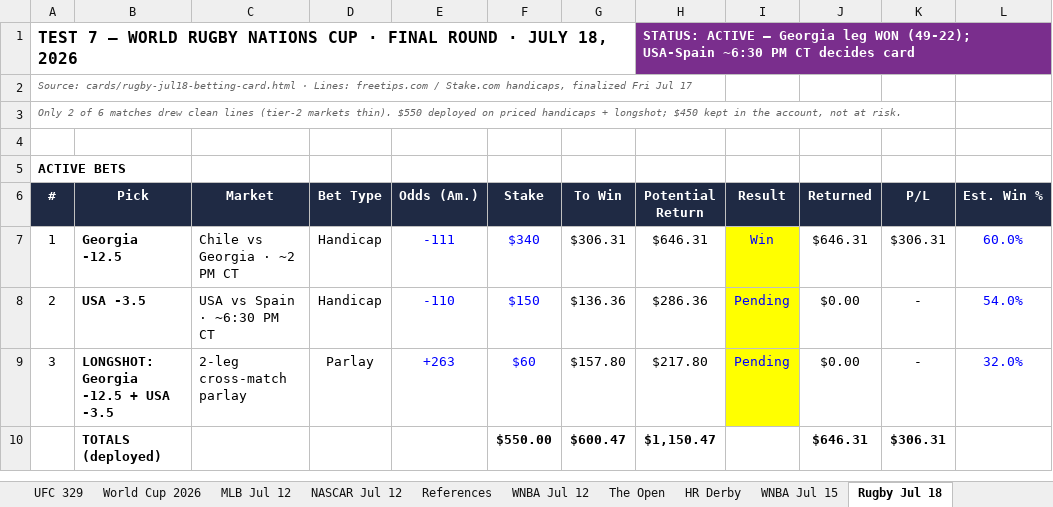
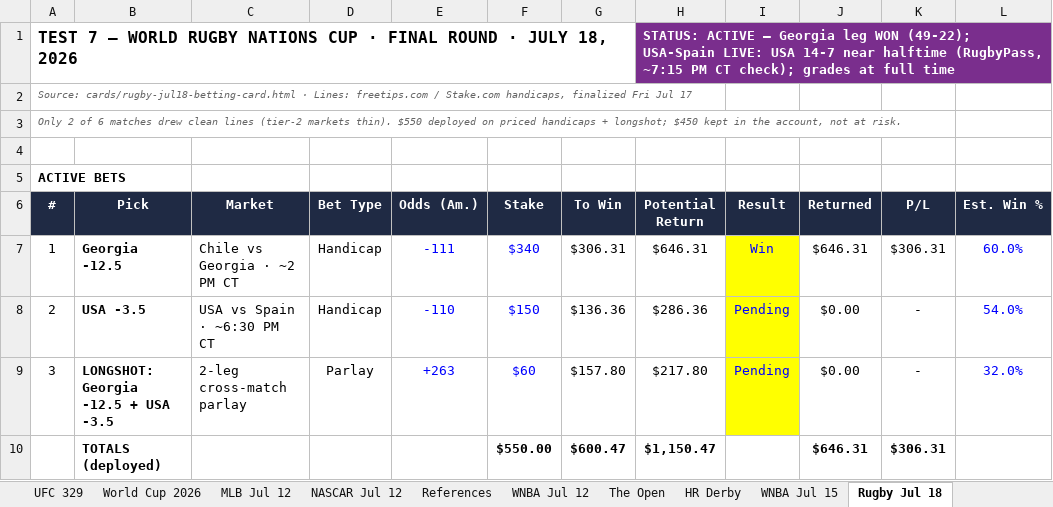
Before and after one commit to Jduchock/BettingPredictor, an Excel workbook: betting_tracker.xlsx, sheet Rugby Jul 18, drawn as a sheet; only a part is shown; values as stored, in another font and other column widths than the file's, no borders; conditional formats not drawn; the diff names each change by its address in the sheet, - before the commit and + after, or states it on an @@ line.

```diff
--- a/betting_tracker.xlsx (sheet Rugby Jul 18)
+++ b/betting_tracker.xlsx (sheet Rugby Jul 18)
-H1 (Potential Return): …(49-22); USA-Spain ~6:30 PM CT decides card
+H1 (Potential Return): …(49-22); USA-Spain LIVE: USA 14-7 near halftime (RugbyPass, ~7:15 PM CT check); grades at full time
```
Also changed, not shown: sheet The Open, 6 other files.
